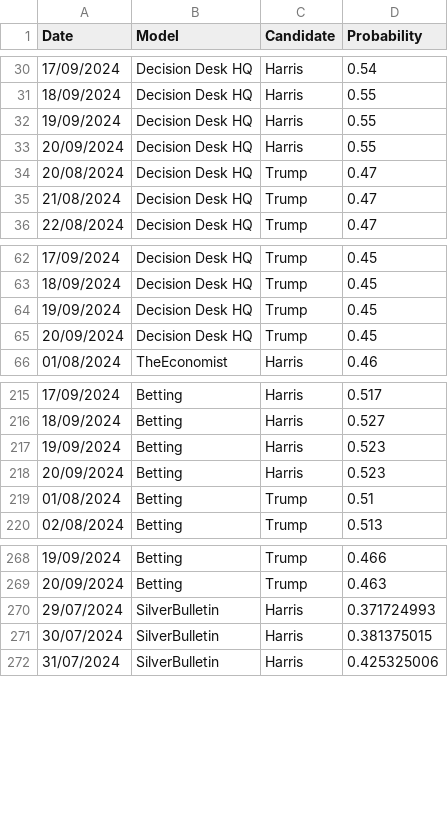
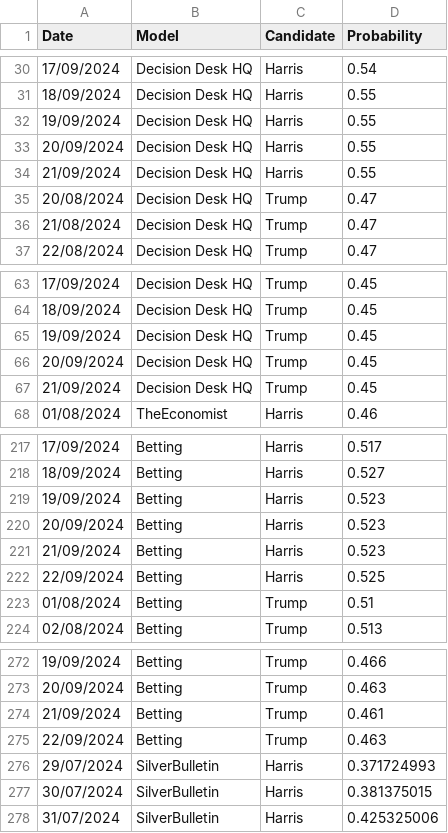
Before and after one commit to PaulMainwood/Election2024, a CSV file: ManualData.csv, drawn as a sheet; only a part is shown, gaps mark what is left out.

```diff
--- a/ManualData.csv
+++ b/ManualData.csv
@@ -33,2 +33,3 @@ Date,Model,Candidate,Probability
 20/09/2024,Decision Desk HQ,Harris,0.55
+21/09/2024,Decision Desk HQ,Harris,0.55
 20/08/2024,Decision Desk HQ,Trump,0.47
@@ -65,2 +66,3 @@ Date,Model,Candidate,Probability
 20/09/2024,Decision Desk HQ,Trump,0.45
+21/09/2024,Decision Desk HQ,Trump,0.45
 01/08/2024,TheEconomist,Harris,0.46
@@ -218,2 +220,4 @@ Date,Model,Candidate,Probability
 20/09/2024,Betting,Harris,0.523
+21/09/2024,Betting,Harris,0.523
+22/09/2024,Betting,Harris,0.525
 01/08/2024,Betting,Trump,0.51
@@ -269,2 +273,4 @@ Date,Model,Candidate,Probability
 20/09/2024,Betting,Trump,0.463
+21/09/2024,Betting,Trump,0.461
+22/09/2024,Betting,Trump,0.463
 29/07/2024,SilverBulletin,Harris,0.371724993
```
Also changed, not shown: aggregated_data.csv, aggregated_data_wide.csv, 3 other files.
